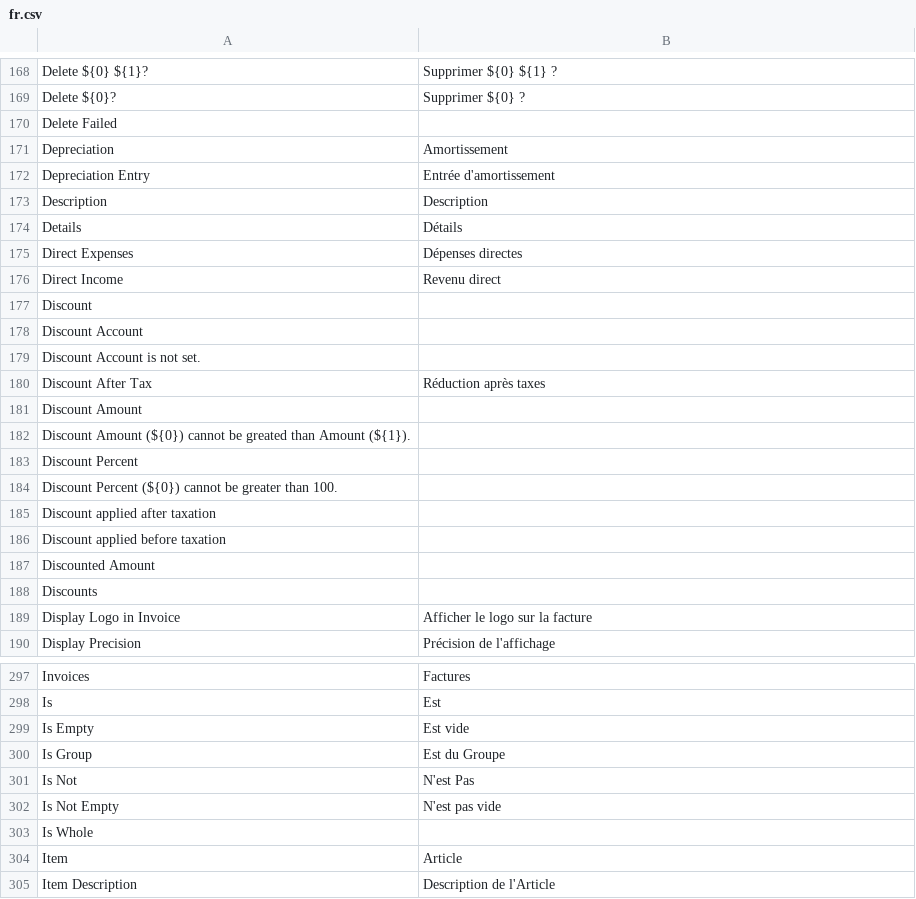
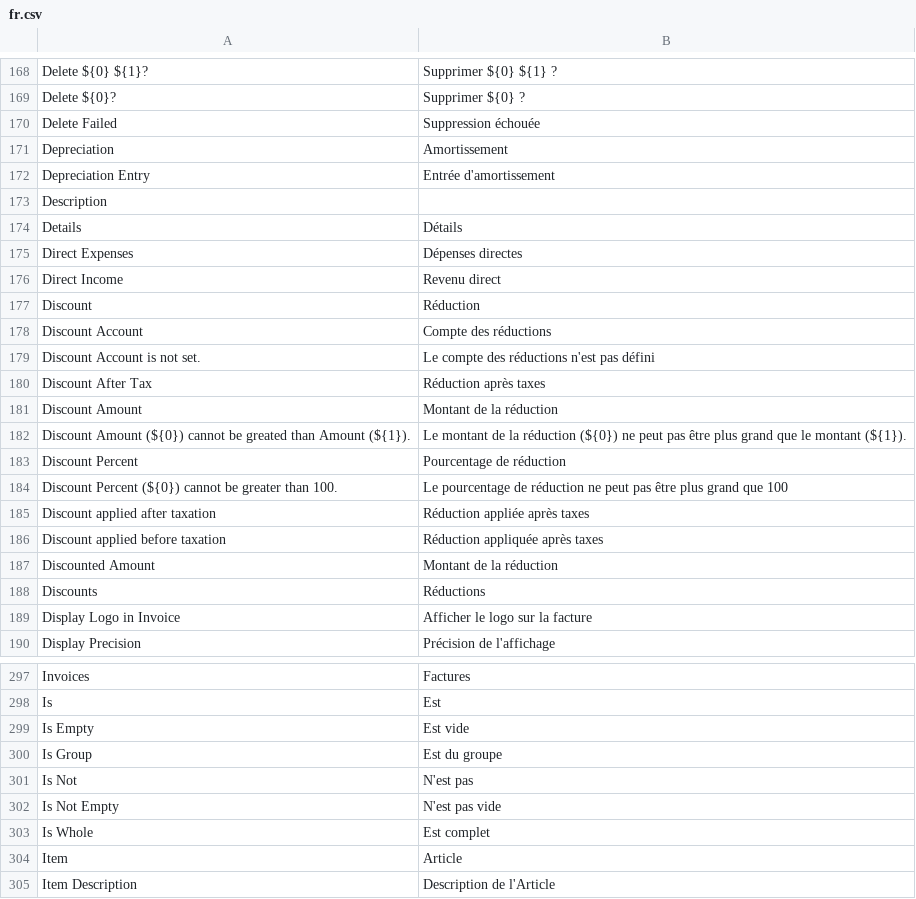
Before and after one commit to frappe/books, a CSV file: translations/fr.csv, drawn as a sheet; only a part is shown, gaps mark what is left out; the diff covers the shown part only; the diff names each change by its address in the sheet, - before the commit and + after, or states it on an @@ line.

Commit message:
Update : French translation after regeneration
Correction of mistakes and add of new translation after the regeneratin of the file

```diff
--- a/translations/fr.csv
+++ b/translations/fr.csv
-B170: (empty)
+B170: Suppression échouée
-B173: Description
+B173: (empty)
-B177: (empty)
+B177: Réduction
-B178: (empty)
+B178: Compte des réductions
-B179: (empty)
+B179: Le compte des réductions n'est pas défini
-B181: (empty)
+B181: Montant de la réduction
-B182: (empty)
+B182: Le montant de la réduction (${0}) ne peut pas être plus grand que le montant (${1}).
-B183: (empty)
+B183: Pourcentage de réduction
-B184: (empty)
+B184: Le pourcentage de réduction ne peut pas être plus grand que 100
-B185: (empty)
+B185: Réduction appliée après taxes
-B186: (empty)
+B186: Réduction appliquée après taxes
-B187: (empty)
+B187: Montant de la réduction
-B188: (empty)
+B188: Réductions
-B300: Est du Groupe
+B300: Est du groupe
-B301: N'est Pas
+B301: N'est pas
-B303: (empty)
+B303: Est complet
```
Also changed, not shown: 40 edited cells elsewhere in this file.
